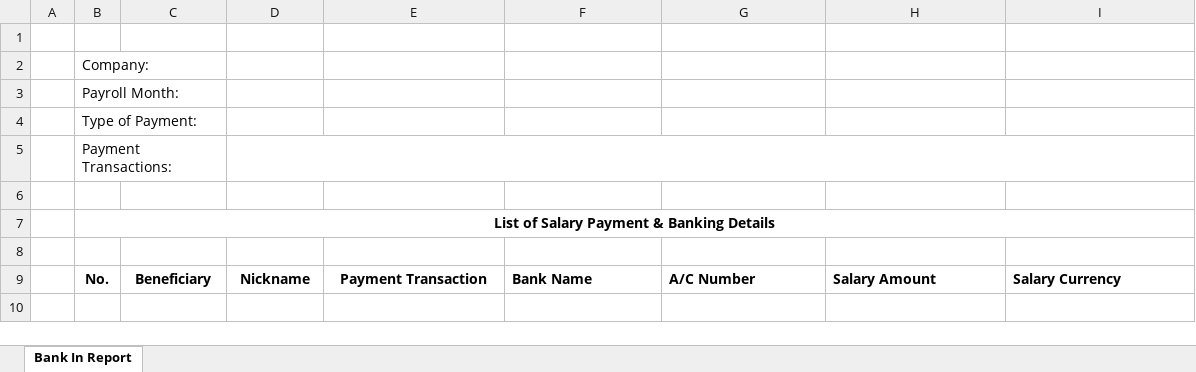
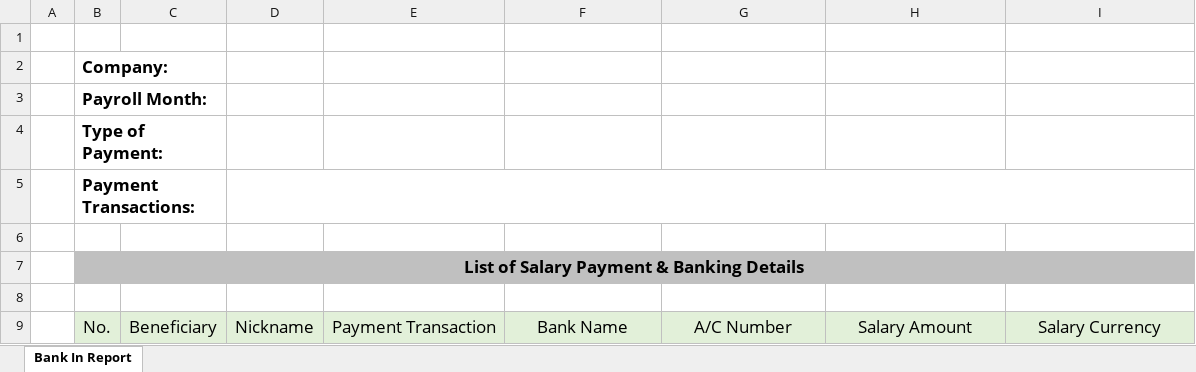
Before and after one commit to starixvn/internal_HRP, an Excel workbook: HRP.Website/wwwroot/ExcelTemplates/BankIn.xlsx, sheet Bank In Report, drawn as a sheet; values as stored, in another font and other column widths than the file's, no borders; the diff names each change by its address in the sheet, - before the commit and + after, or states it on an @@ line.

Commit message:
#93325 - format for BankIn report

```diff
--- a/HRP.Website/wwwroot/ExcelTemplates/BankIn.xlsx (sheet Bank In Report)
+++ b/HRP.Website/wwwroot/ExcelTemplates/BankIn.xlsx (sheet Bank In Report)
@@ B2:B5 text size: larger, bold: off → on @@
@@ B7 text size: larger @@
-B7:I7 fill: none
+B7:I7 fill: #C0C0C0
@@ B9:I9 fill: none → #E2F0D9, bold: on → off, text size: larger @@
-F9:I9 alignment: left
+F9:I9 alignment: center
```
Also changed, not shown: 1 other file.
